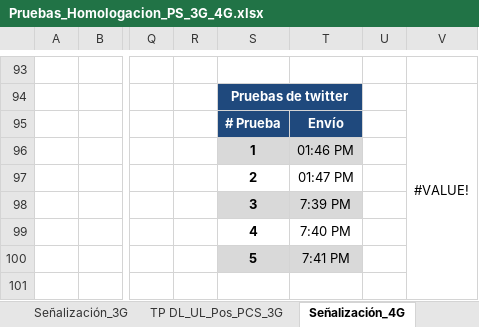
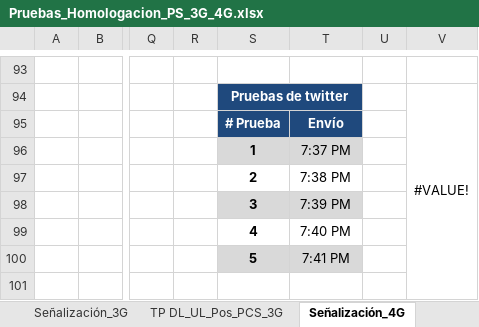
Before and after one commit to paguibol/Proyecto-AES, an Excel workbook: Pruebas_Homologacion_PS_3G_4G.xlsx, sheet Señalización_4G, drawn as a sheet; only a part is shown, gaps mark what is left out; values as stored, in another font and other column widths than the file's, no borders; charts and pictures not drawn; the diff covers the shown part only; the diff names each change by its address in the sheet, - before the commit and + after, or states it on an @@ line.

```diff
--- a/Pruebas_Homologacion_PS_3G_4G.xlsx (sheet Señalización_4G)
+++ b/Pruebas_Homologacion_PS_3G_4G.xlsx (sheet Señalización_4G)
-T96: 01:46 PM
+T96: 7:37 PM
-T97: 01:47 PM
+T97: 7:38 PM
```
Also changed, not shown: 1 added row, 1 removed row and 54 edited cells elsewhere in this sheet, sheet Señalización_3G.
